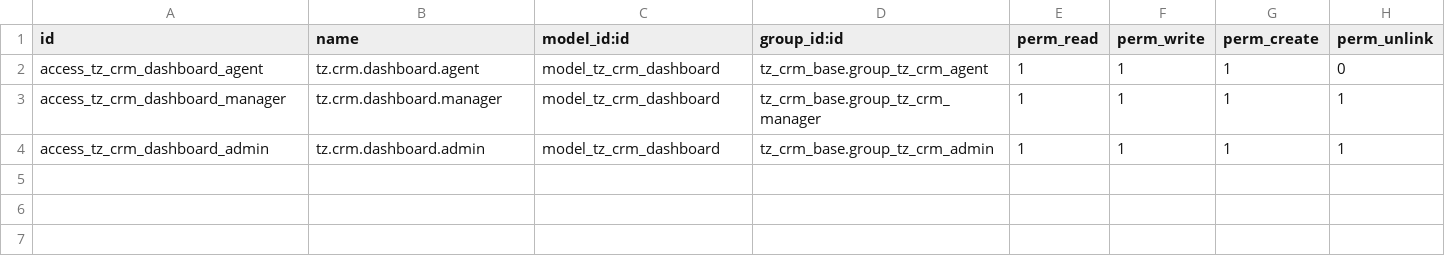
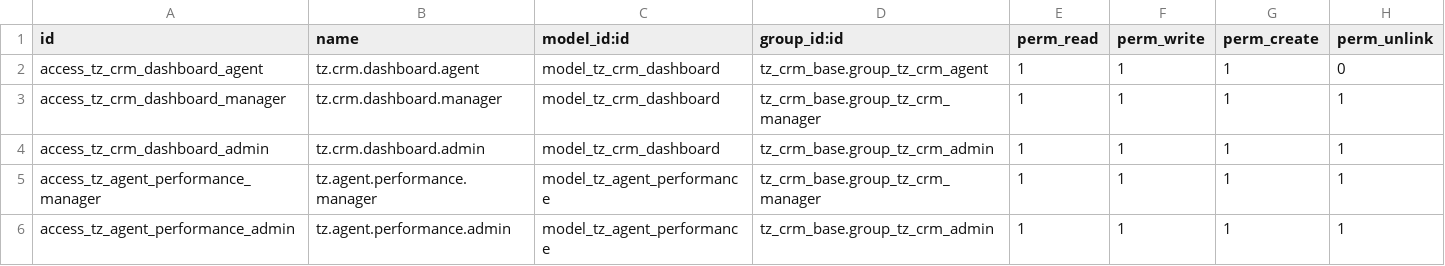
Before and after one commit to dawoodsadaqat/CRM-Docker, a CSV file: addons/tz_dashboard/security/ir.model.access.csv, drawn as a sheet.

Commit message:
Agent performance implementation

```diff
--- a/addons/tz_dashboard/security/ir.model.access.csv
+++ b/addons/tz_dashboard/security/ir.model.access.csv
@@ -4 +4,3 @@ access_tz_crm_dashboard_manager,tz.crm.dashboard.manager,model_tz_crm_dashboard,
 access_tz_crm_dashboard_admin,tz.crm.dashboard.admin,model_tz_crm_dashboard,tz_crm_base.group_tz_crm_admin,1,1,1,1
+access_tz_agent_performance_manager,tz.agent.performance.manager,model_tz_agent_performance,tz_crm_base.group_tz_crm_manager,1,1,1,1
+access_tz_agent_performance_admin,tz.agent.performance.admin,model_tz_agent_performance,tz_crm_base.group_tz_crm_admin,1,1,1,1
```
Also changed, not shown: 9 other files.
